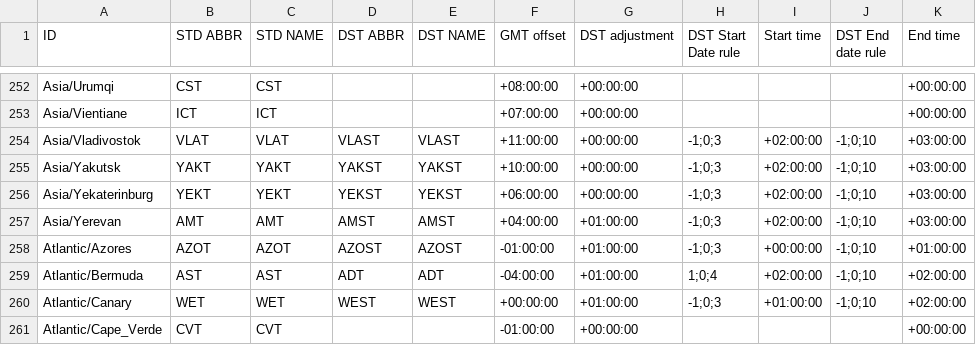
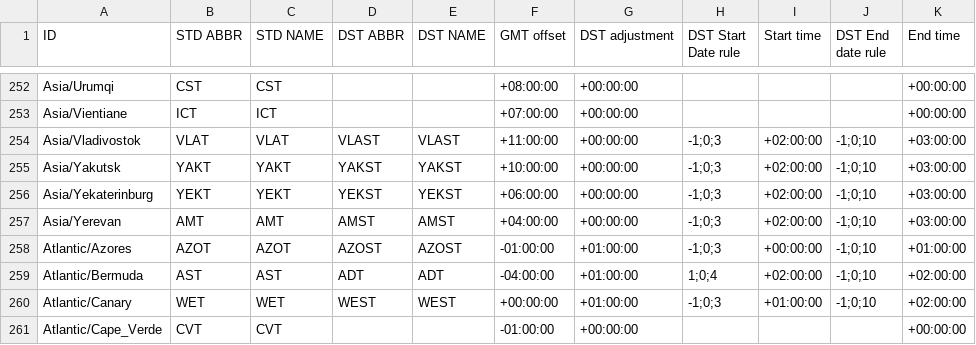
Before and after one commit to deyoz/astra, a CSV file: src/date_time_zonespec.csv, drawn as a sheet; only a part is shown, gaps mark what is left out.

Commit message:
Yerevan
git-svn-id: svn+ssh://10.1.90.223/SVNroot/astra/server/trunk@150572 e9a6705e-e829-0410-83f2-cebdff2db7e5

```diff
--- a/src/date_time_zonespec.csv
+++ b/src/date_time_zonespec.csv
@@ -256,3 +256,3 @@
 "Asia/Yekaterinburg","YEKT","YEKT","YEKST","YEKST","+06:00:00","+00:00:00","-1;0;3","+02:00:00","-1;0;10","+03:00:00"
-"Asia/Yerevan","AMT","AMT","AMST","AMST","+04:00:00","+01:00:00","-1;0;3","+02:00:00","-1;0;10","+03:00:00"
+"Asia/Yerevan","AMT","AMT","AMST","AMST","+04:00:00","+00:00:00","-1;0;3","+02:00:00","-1;0;10","+03:00:00"
 "Atlantic/Azores","AZOT","AZOT","AZOST","AZOST","-01:00:00","+01:00:00","-1;0;3","+00:00:00","-1;0;10","+01:00:00"
```
